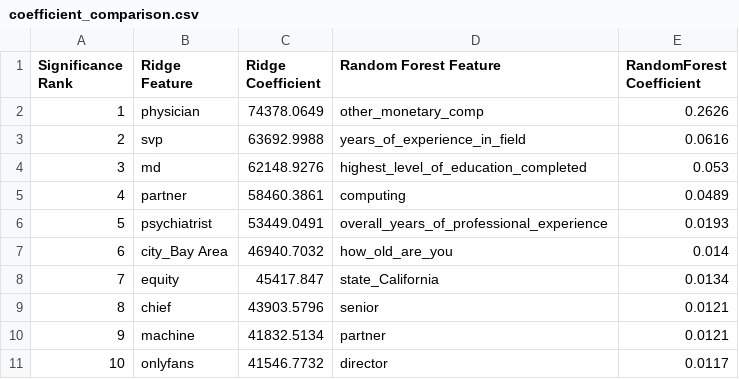
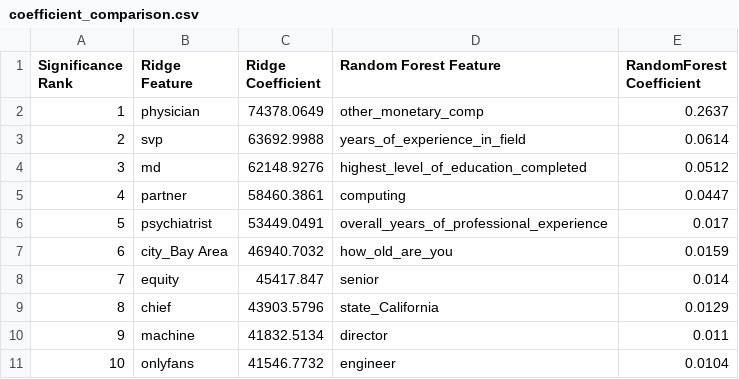
Before and after one commit to UBC-MDS/US-Salary-Prediction, a CSV file: results/tables/coefficient_comparison.csv, drawn as a sheet.

```diff
--- a/results/tables/coefficient_comparison.csv
+++ b/results/tables/coefficient_comparison.csv
@@ -1,11 +1,11 @@
 Significance Rank,Ridge Feature,Ridge Coefficient,Random Forest Feature,RandomForest Coefficient
-1,physician,74378.0649,other_monetary_comp,0.2626
-2,svp,63692.9988,years_of_experience_in_field,0.0616
-3,md,62148.9276,highest_level_of_education_completed,0.053
-4,partner,58460.3861,computing,0.0489
-5,psychiatrist,53449.0491,overall_years_of_professional_experience,0.0193
-6,city_Bay Area,46940.7032,how_old_are_you,0.014
-7,equity,45417.847,state_California,0.0134
-8,chief,43903.5796,senior,0.0121
-9,machine,41832.5134,partner,0.0121
-10,onlyfans,41546.7732,director,0.0117
+1,physician,74378.0649,other_monetary_comp,0.2637
+2,svp,63692.9988,years_of_experience_in_field,0.0614
+3,md,62148.9276,highest_level_of_education_completed,0.0512
+4,partner,58460.3861,computing,0.0447
+5,psychiatrist,53449.0491,overall_years_of_professional_experience,0.017
+6,city_Bay Area,46940.7032,how_old_are_you,0.0159
+7,equity,45417.847,senior,0.014
+8,chief,43903.5796,state_California,0.0129
+9,machine,41832.5134,director,0.011
+10,onlyfans,41546.7732,engineer,0.0104
```
Also changed, not shown: results/tables/grid_search_rf.csv, 4 other files.
